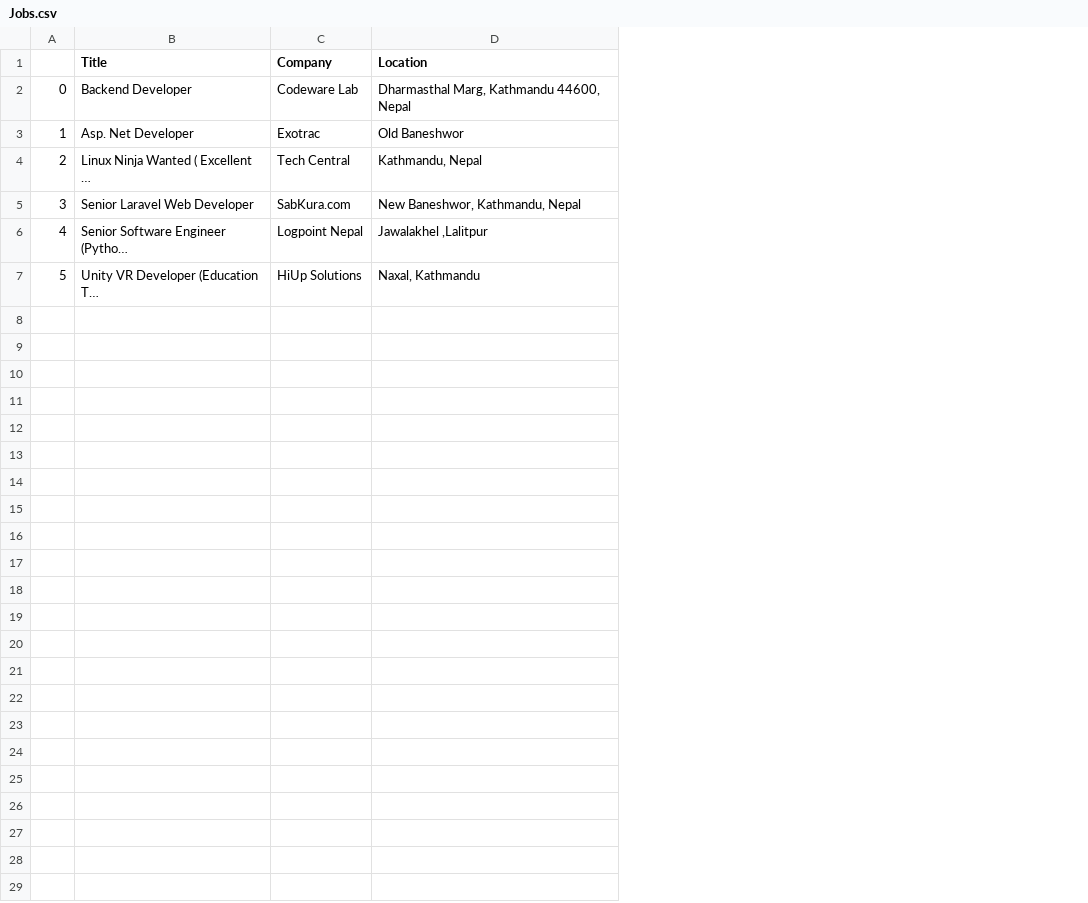
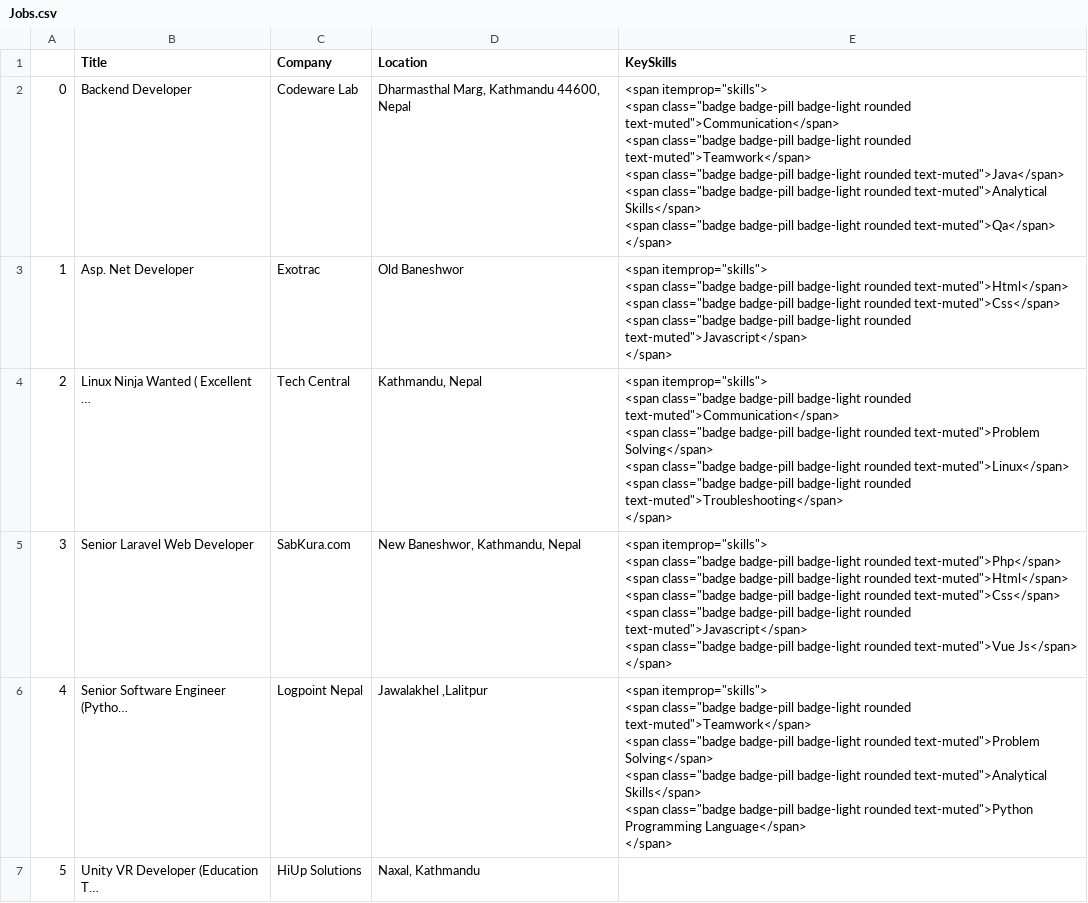
Before and after one commit to BibekRai44/MeroJob-Analysis, a CSV file: Jobs.csv, drawn as a sheet; only a part is shown; ↵ is a line break in a cell; the diff covers the shown part only; the diff names each change by its address in the sheet, - before the commit and + after, or states it on an @@ line.

```diff
--- a/Jobs.csv
+++ b/Jobs.csv
+column E (KeySkills), rows 2-6: <span itemprop="skills"> ↵ <span class="badge badge-pill badge-light rounded text-muted">Communication</span> ↵ <span class="badge badge-pill badge-light rounded text-muted">Teamwork</span> ↵ <span class="badge badge-pill badge-light rounded text-muted">Java</span> ↵ <span class="badge badge-pill badge-light rounded text-muted">Analytical Skills</span> ↵ <span class="badge badge-pill badge-light rounded text-muted">Qa</span> ↵ </span> | <span itemprop="skills"> ↵ <span class="badge badge-pill badge-light rounded text-muted">Html</span> ↵ <span class="badge badge-pill badge-light rounded text-muted">Css</span> ↵ <span class="badge badge-pill badge-light rounded text-muted">Javascript</span> ↵ </span> | <span itemprop="skills"> ↵ <span class="badge badge-pill badge-light rounded text-muted">Communication</span> ↵ <span class="badge badge-pill badge-light rounded text-muted">Problem Solving</span> ↵ <span class="badge badge-pill badge-light rounded text-muted">Linux</span> ↵ <span class="badge badge-pill badge-light rounded text-muted">Troubleshooting</span> ↵ </span> | <span itemprop="skills"> ↵ <span class="badge badge-pill badge-light rounded text-muted">Php</span> ↵ <span class="badge badge-pill badge-light rounded text-muted">Html</span> ↵ <span class="badge badge-pill badge-light rounded text-muted">Css</span> ↵ <span class="badge badge-pill badge-light rounded text-muted">Javascript</span> ↵ <span class="badge badge-pill badge-light rounded text-muted">Vue Js</span> ↵ </span> | <span itemprop="skills"> ↵ <span class="badge badge-pill badge-light rounded text-muted">Teamwork</span> ↵ <span class="badge badge-pill badge-light rounded text-muted">Problem Solving</span> ↵ <span class="badge badge-pill badge-light rounded text-muted">Analytical Skills</span> ↵ <span class="badge badge-pill badge-light rounded text-muted">Python Programming Language</span> ↵ </span>
```
Also changed, not shown: 6 added rows elsewhere in this file, 1 other file.
